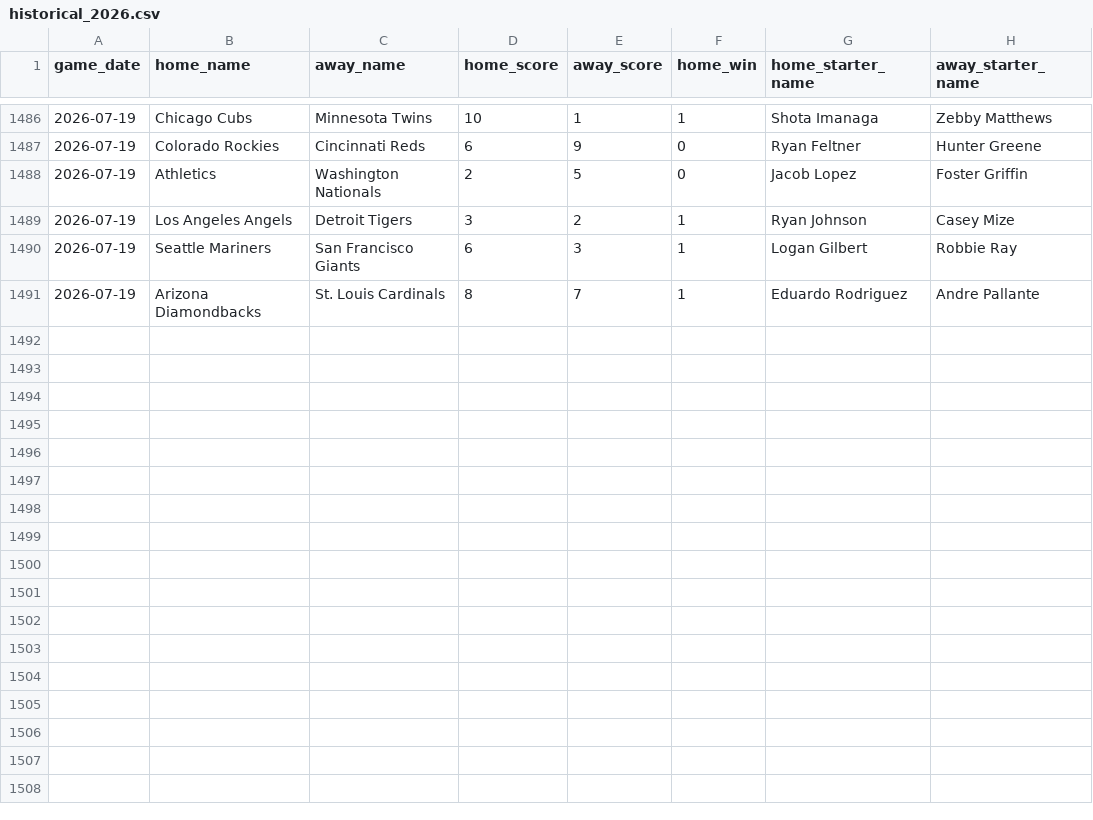
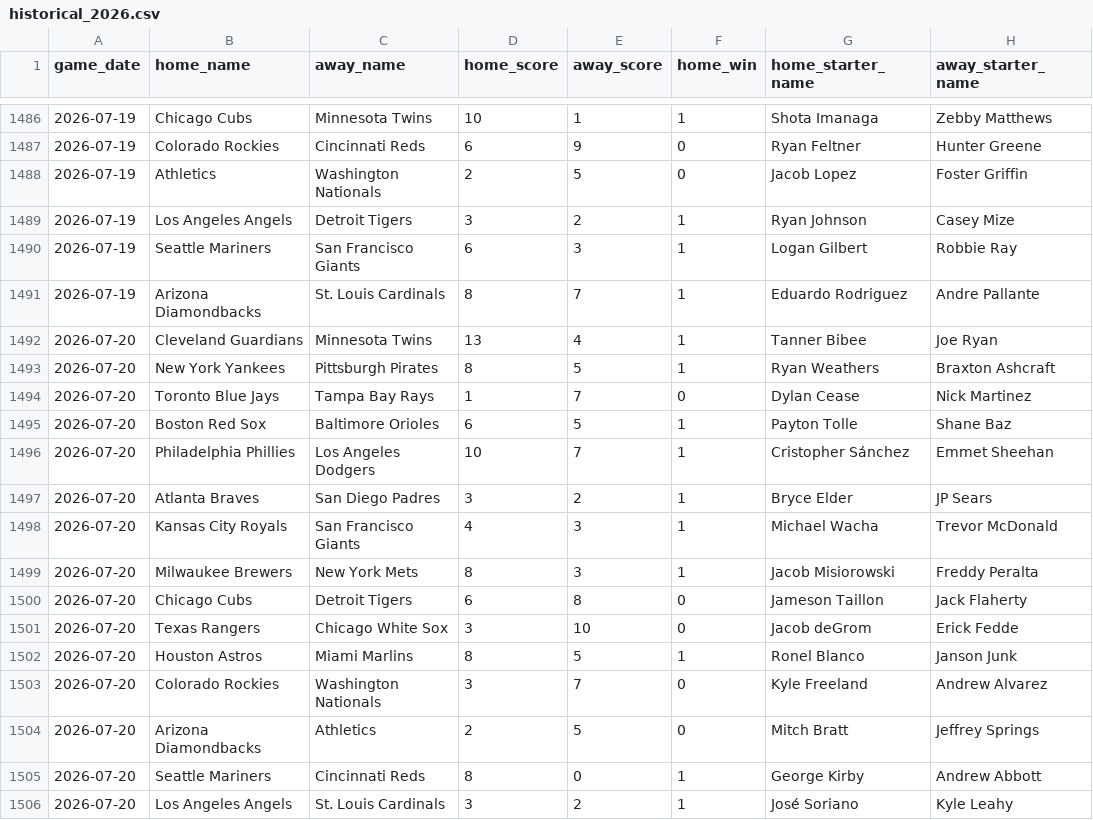
Before and after one commit to jaydengould/mlb-edge-finder, a CSV file: data/raw/historical_2026.csv, drawn as a sheet; only a part is shown, gaps mark what is left out.

```diff
--- a/data/raw/historical_2026.csv
+++ b/data/raw/historical_2026.csv
@@ -1491 +1491,16 @@ game_date,home_name,away_name,home_score,away_score,home_win,home_starter_name,a
 2026-07-19,Arizona Diamondbacks,St. Louis Cardinals,8,7,1,Eduardo Rodriguez,Andre Pallante
+2026-07-20,Cleveland Guardians,Minnesota Twins,13,4,1,Tanner Bibee,Joe Ryan
+2026-07-20,New York Yankees,Pittsburgh Pirates,8,5,1,Ryan Weathers,Braxton Ashcraft
+2026-07-20,Toronto Blue Jays,Tampa Bay Rays,1,7,0,Dylan Cease,Nick Martinez
+2026-07-20,Boston Red Sox,Baltimore Orioles,6,5,1,Payton Tolle,Shane Baz
+2026-07-20,Philadelphia Phillies,Los Angeles Dodgers,10,7,1,Cristopher Sánchez,Emmet Sheehan
+2026-07-20,Atlanta Braves,San Diego Padres,3,2,1,Bryce Elder,JP Sears
+2026-07-20,Kansas City Royals,San Francisco Giants,4,3,1,Michael Wacha,Trevor McDonald
+2026-07-20,Milwaukee Brewers,New York Mets,8,3,1,Jacob Misiorowski,Freddy Peralta
+2026-07-20,Chicago Cubs,Detroit Tigers,6,8,0,Jameson Taillon,Jack Flaherty
+2026-07-20,Texas Rangers,Chicago White Sox,3,10,0,Jacob deGrom,Erick Fedde
+2026-07-20,Houston Astros,Miami Marlins,8,5,1,Ronel Blanco,Janson Junk
+2026-07-20,Colorado Rockies,Washington Nationals,3,7,0,Kyle Freeland,Andrew Alvarez
+2026-07-20,Arizona Diamondbacks,Athletics,2,5,0,Mitch Bratt,Jeffrey Springs
+2026-07-20,Seattle Mariners,Cincinnati Reds,8,0,1,George Kirby,Andrew Abbott
+2026-07-20,Los Angeles Angels,St. Louis Cardinals,3,2,1,José Soriano,Kyle Leahy
```
Also changed, not shown: 2 other files.
